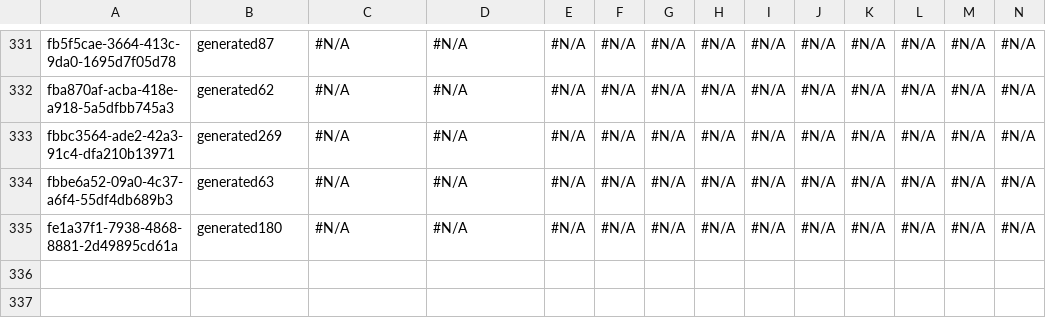
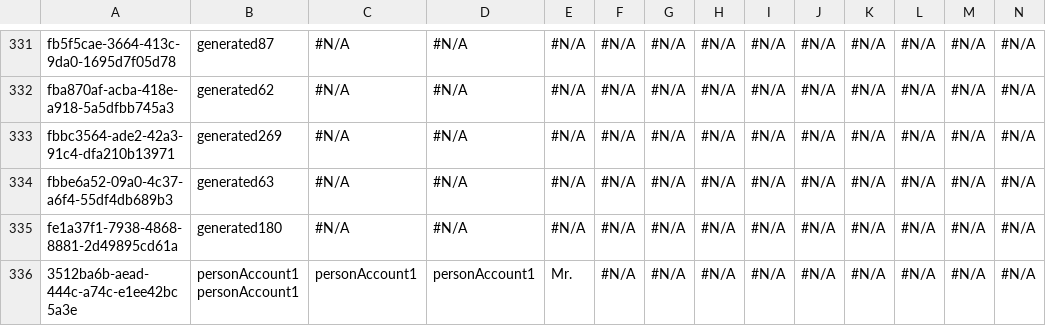
Before and after one commit to lzhdanovich/branchFoldersTest, a CSV file: data/Account.csv, drawn as a sheet; only a part is shown, gaps mark what is left out; rows hold the shown columns only; the diff names each change by its address in the sheet, - before the commit and + after, or states it on an @@ line.

Commit message:
accounts

```diff
--- a/data/Account.csv
+++ b/data/Account.csv
+row 336: 3512ba6b-aead-444c-a74c-e1ee42bc5a3e | personAccount1 personAccount1 | personAccount1 | personAccount1 | Mr. | #N/A | #N/A | #N/A | #N/A | #N/A | #N/A | #N/A | #N/A | #N/A
```
